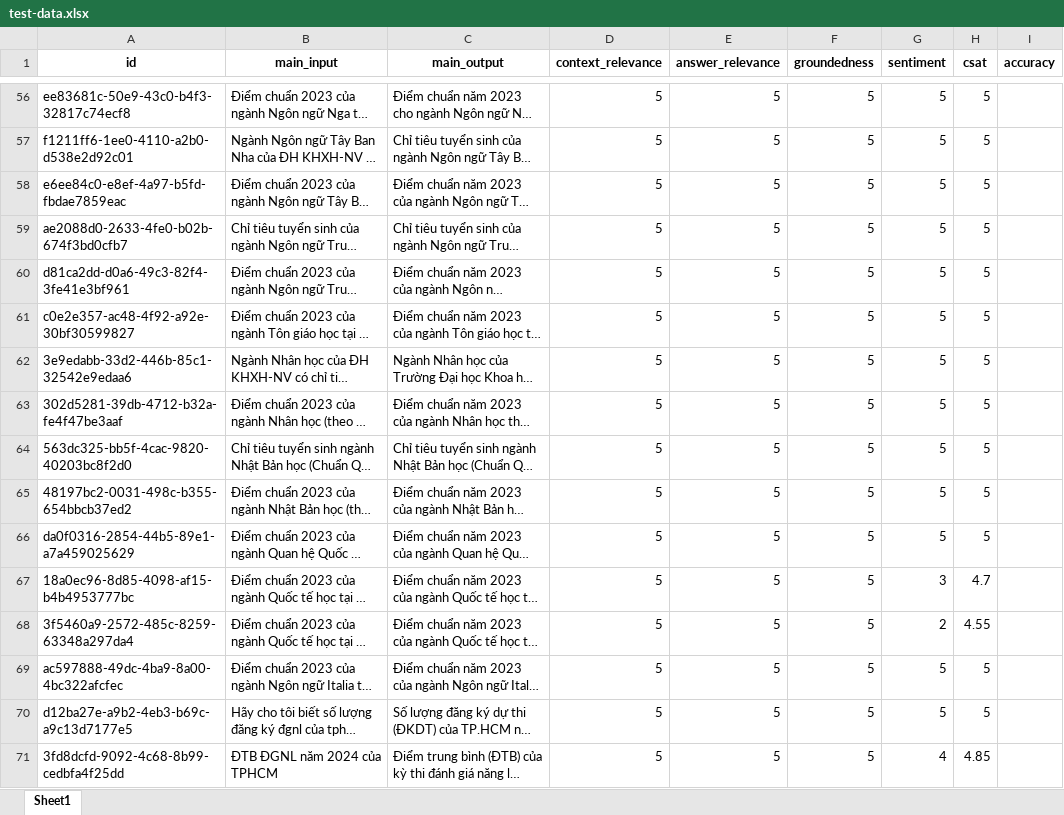
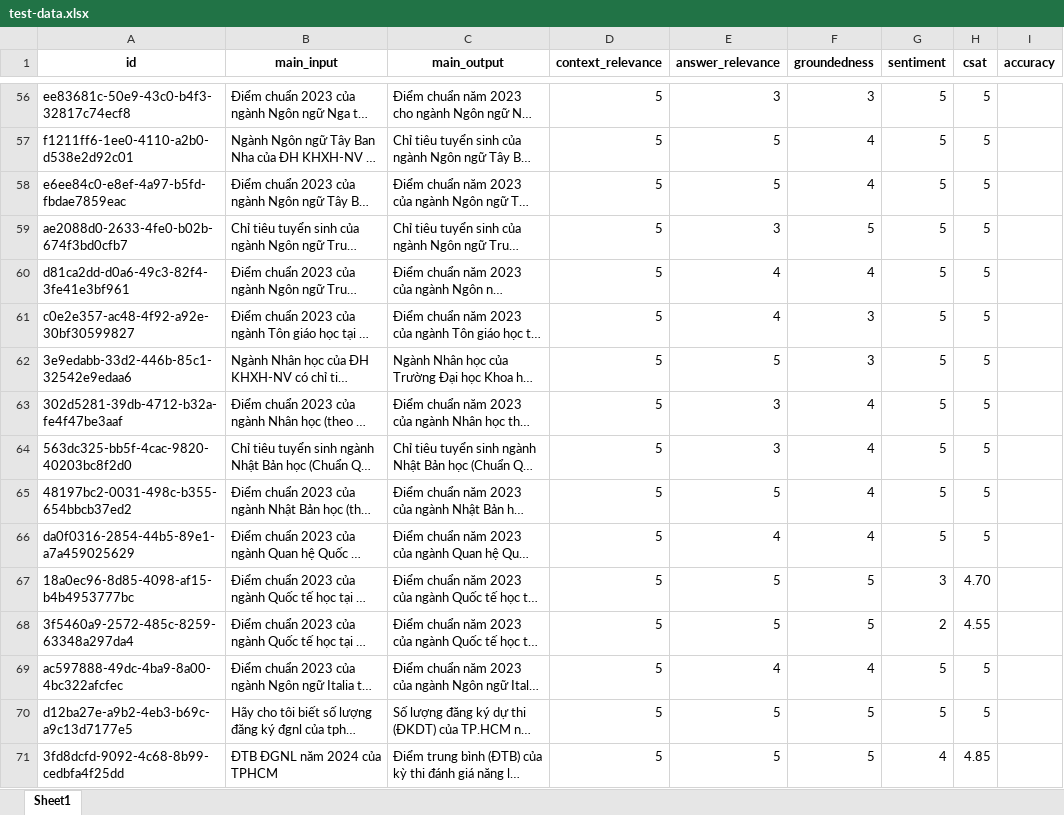
Before and after one commit to cxnam-vnuhcmus/chatbot-tvts-2025Mar31, an Excel workbook: chatbot-tvts-Monitoring/MonitoringDashboardPython/test-data.xlsx, sheet Sheet1, drawn as a sheet; only a part is shown, gaps mark what is left out; long unchanged cells end in …; values as stored, in another font and other column widths than the file's, no borders; the diff covers the shown part only; the diff names each change by its address in the sheet, - before the commit and + after, or states it on an @@ line.

```diff
--- a/chatbot-tvts-Monitoring/MonitoringDashboardPython/test-data.xlsx (sheet Sheet1)
+++ b/chatbot-tvts-Monitoring/MonitoringDashboardPython/test-data.xlsx (sheet Sheet1)
-E56 (answer_relevance): 5
+E56 (answer_relevance): 3
-F56 (groundedness): 5
+F56 (groundedness): 3
-F57:F58 (groundedness): 5
+F57:F58 (groundedness): 4
-E59 (answer_relevance): 5
+E59 (answer_relevance): 3
-E60:E61 (answer_relevance): 5
+E60:E61 (answer_relevance): 4
-F60 (groundedness): 5
+F60 (groundedness): 4
-F61:F62 (groundedness): 5
+F61:F62 (groundedness): 3
-E63:E64 (answer_relevance): 5
+E63:E64 (answer_relevance): 3
-F63:F66 (groundedness): 5
+F63:F66 (groundedness): 4
-E66 (answer_relevance): 5
+E66 (answer_relevance): 4
-H67 (csat): 4.7
+H67 (csat): 4.70
-E69 (answer_relevance): 5
+E69 (answer_relevance): 4
-F69 (groundedness): 5
+F69 (groundedness): 4
```
Also changed, not shown: 1203 edited cells elsewhere in this sheet.
